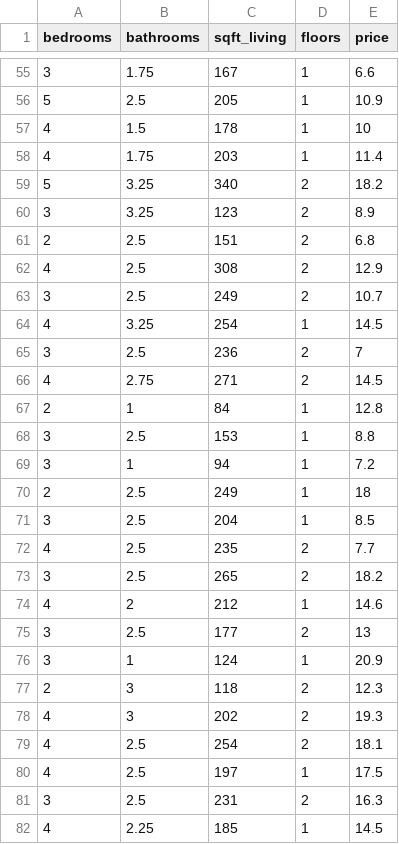
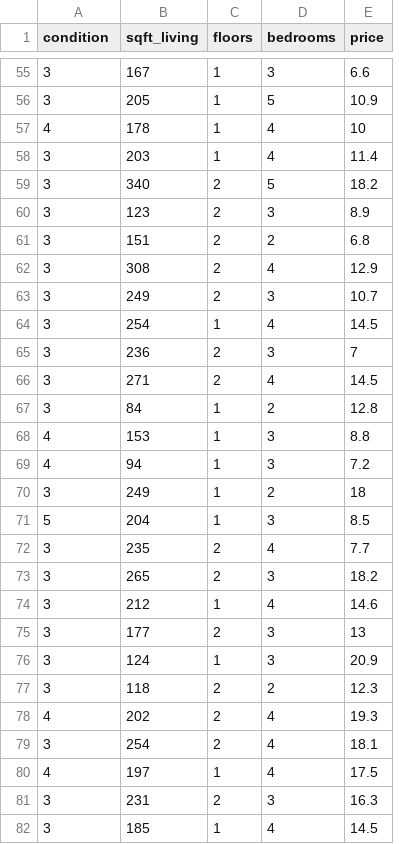
Before and after one commit to nguyenquanghuy61ht/HocMay, a CSV file: data.csv, drawn as a sheet; only a part is shown, gaps mark what is left out; removed rows and columns are numbered as before the commit, all else as after; the diff covers the shown part only; the diff names each change by its address in the sheet, - before the commit and + after, or states it on an @@ line.

```diff
--- a/data.csv
+++ b/data.csv
-column B (bathrooms), rows 55-82: 1.75 | 2.5 | 1.5 | 1.75 | 3.25 | 3.25 | 2.5 | 2.5 | 2.5 | 3.25 | 2.5 | 2.75 | 1 | 2.5 | 1 | 2.5 | 2.5 | 2.5 | 2.5 | 2 | 2.5 | 1 | 3 | 3 | 2.5 | 2.5 | 2.5 | 2.25
+column D (bedrooms), rows 55-82: 3 | 5 | 4 | 4 | 5 | 3 | 2 | 4 | 3 | 4 | 3 | 4 | 2 | 3 | 3 | 2 | 3 | 4 | 3 | 4 | 3 | 3 | 2 | 4 | 4 | 4 | 3 | 4
-A1: bedrooms
+A1: condition
-A56 (condition): 5
+A56 (condition): 3
-A58 (condition): 4
+A58 (condition): 3
-A59 (condition): 5
+A59 (condition): 3
-A61 (condition): 2
+A61 (condition): 3
-A62 (condition): 4
+A62 (condition): 3
-A64 (condition): 4
+A64 (condition): 3
-A66 (condition): 4
+A66 (condition): 3
-A67 (condition): 2
+A67 (condition): 3
-A68:A69 (condition): 3
+A68:A69 (condition): 4
-A70 (condition): 2
+A70 (condition): 3
-A71 (condition): 3
+A71 (condition): 5
-A72 (condition): 4
+A72 (condition): 3
-A74 (condition): 4
+A74 (condition): 3
-A77 (condition): 2
+A77 (condition): 3
-A79 (condition): 4
+A79 (condition): 3
-A82 (condition): 4
+A82 (condition): 3
```
Also changed, not shown: 83 edited cells elsewhere in this file, 1 other file.
